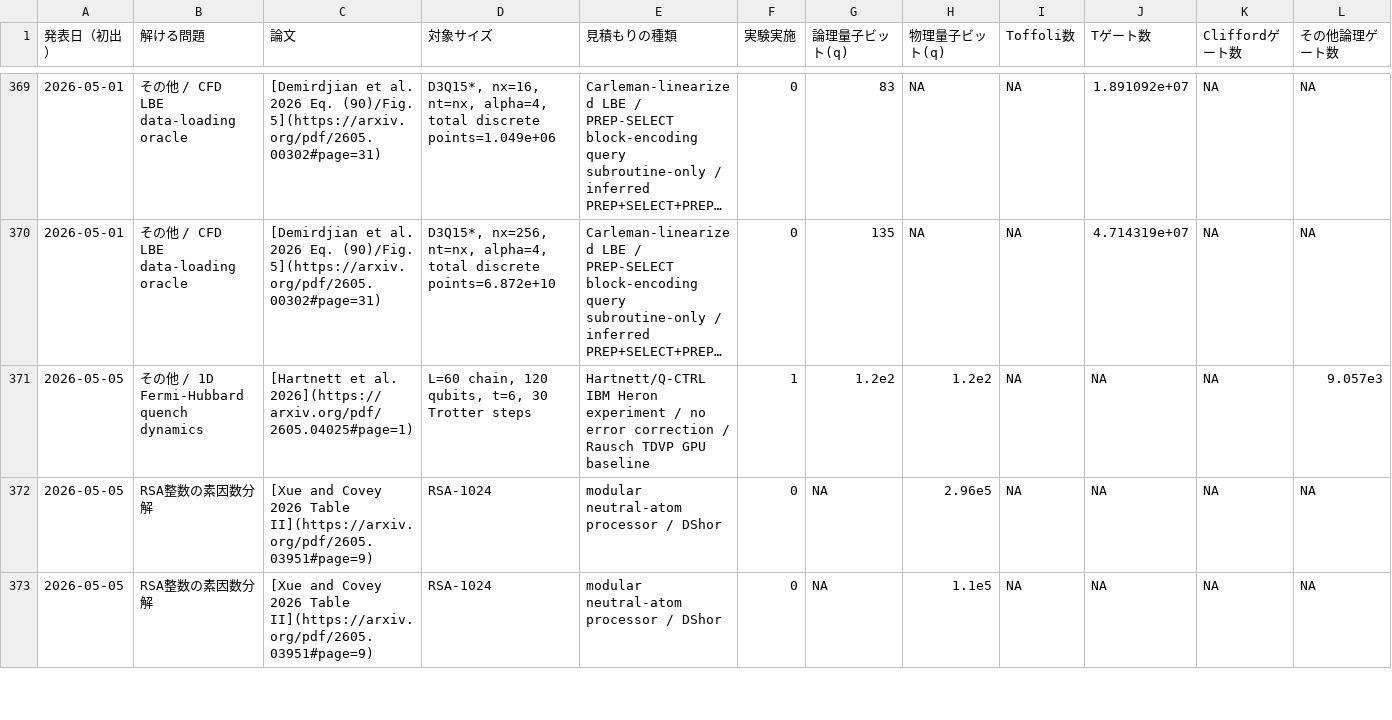
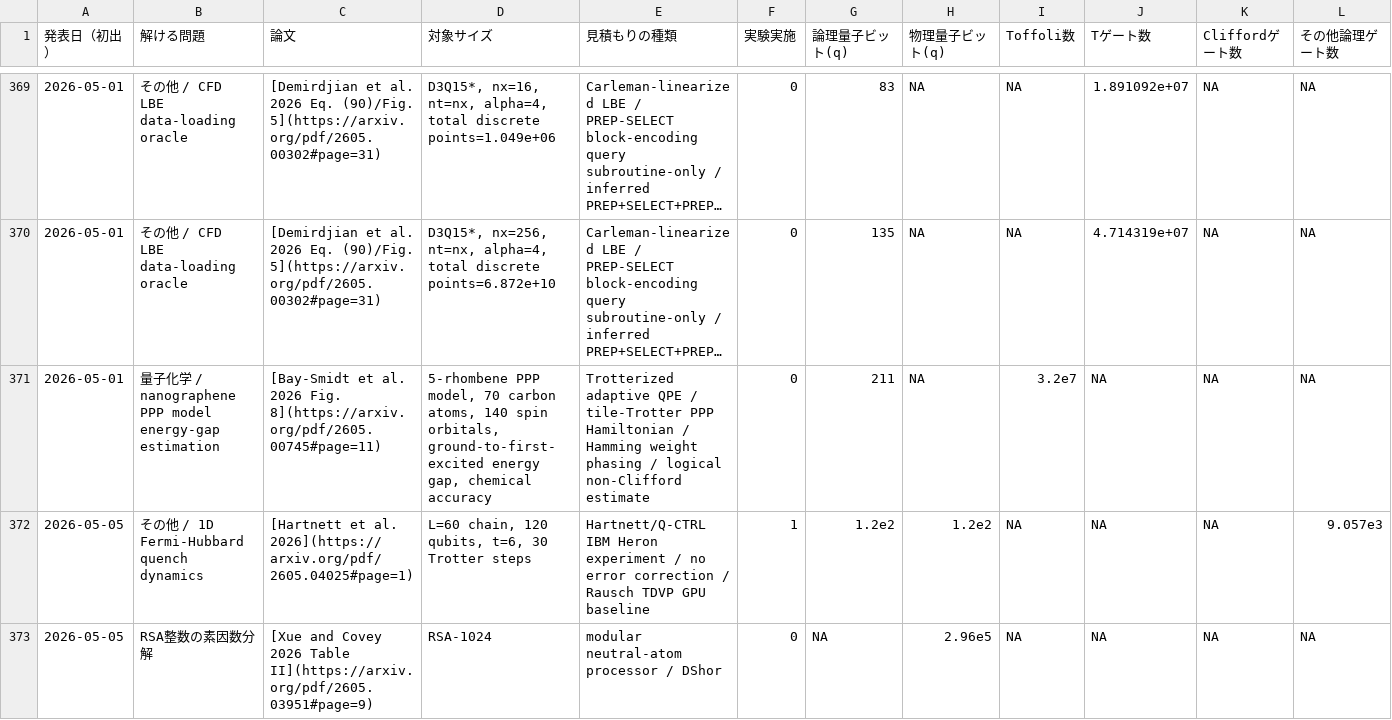
Before and after one commit to kosukemtr/moonshot-website, a TSV file: pages/quantum-resource-estimates/data/resource_estimates.tsv, drawn as a sheet; only a part is shown, gaps mark what is left out; the shorter side is filled out with more unchanged rows; long unchanged cells end in …; rows hold the shown columns only; the diff names each change by its address in the sheet, - before the commit and + after, or states it on an @@ line.

Commit message:
Add nanographene QPE resource estimate

```diff
--- a/pages/quantum-resource-estimates/data/resource_estimates.tsv
+++ b/pages/quantum-resource-estimates/data/resource_estimates.tsv
+row 371: 2026-05-01 | 量子化学 / nanographene PPP model energy-gap estimation | [Bay-Smidt et al. 2026 Fig. 8](https://arxiv.org/pdf/2605.00745#page=11) | 5-rhombene PPP model, 70 carbon atoms, 140 spin orbitals, ground-to-first-excited energy gap, chemical accuracy | Trotterized adaptive QPE / tile-Trotter PPP Hamiltonian / Hamming weight phasing / logical non-Clifford estimate | 0 | 211 | NA | 3.2e7 | NA | NA | NA
```
Also changed, not shown: 7 other files.
